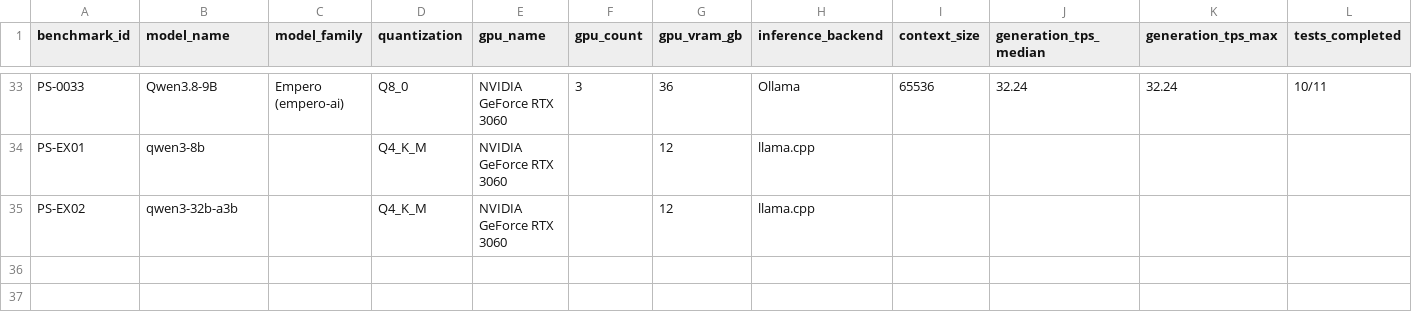
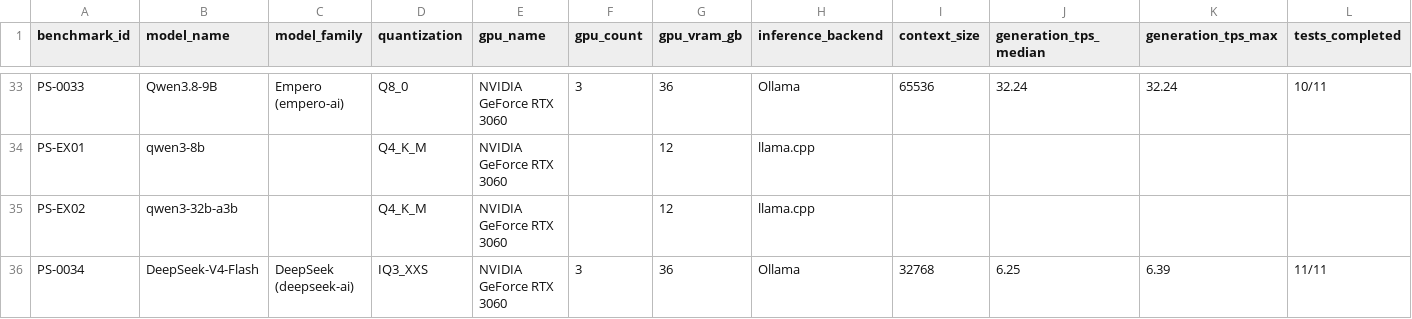
Before and after one commit to mw00/peasant-smith, a CSV file: data/benchmarks.csv, drawn as a sheet; only a part is shown, gaps mark what is left out; rows hold the shown columns only; the diff names each change by its address in the sheet, - before the commit and + after, or states it on an @@ line.

Commit message:
Benchmark run 2026-08-21: DeepSeek-V4-Flash IQ3_XXS on uranus-3x3060 (PS-0034)

```diff
--- a/data/benchmarks.csv
+++ b/data/benchmarks.csv
+row 36: PS-0034 | DeepSeek-V4-Flash | DeepSeek (deepseek-ai) | IQ3_XXS | NVIDIA GeForce RTX 3060 | 3 | 36 | Ollama | 32768 | 6.25 | 6.39 | 11/11
```
Also changed, not shown: 2 other files.
